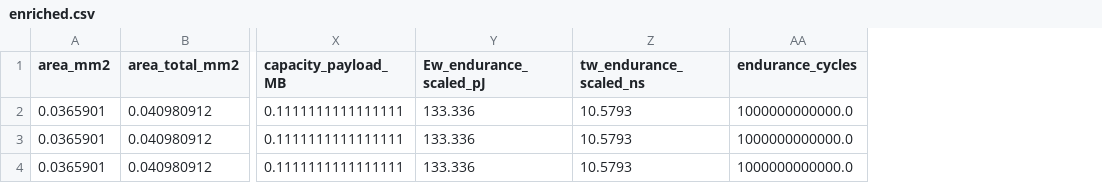
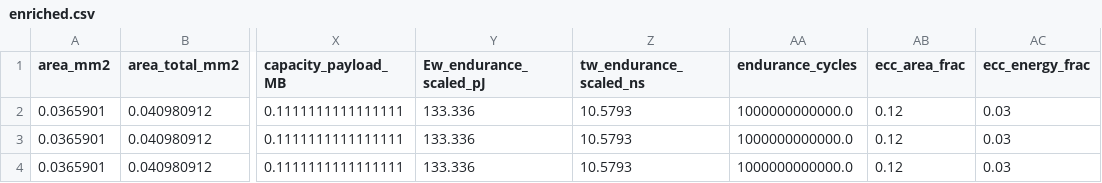
Before and after one commit to shinsakukataoka/NVSim, a CSV file: enriched.csv, drawn as a sheet; only a part is shown, gaps mark what is left out; the diff names each change by its address in the sheet, - before the commit and + after, or states it on an @@ line.

```diff
--- a/enriched.csv
+++ b/enriched.csv
+column AB (ecc_area_frac), rows 2-4: all 0.12
+column AC (ecc_energy_frac), rows 2-4: all 0.03
```
Also changed, not shown: 4 other files.
